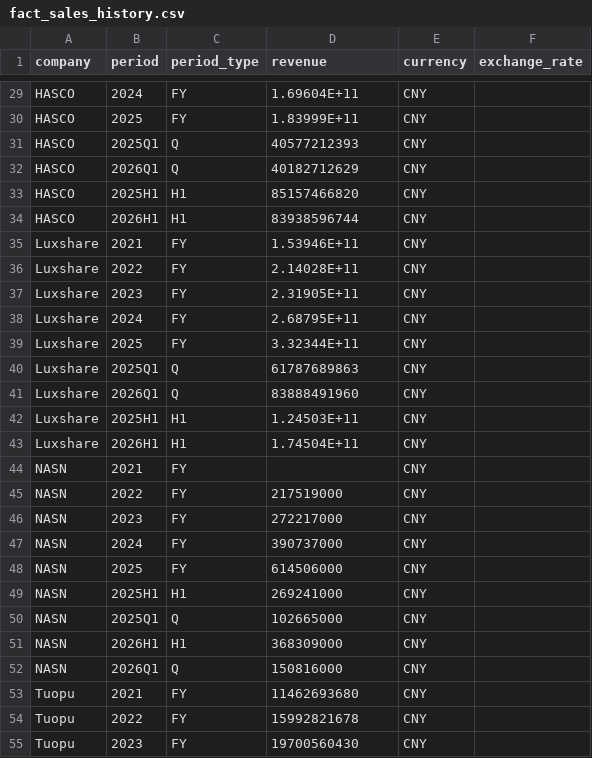
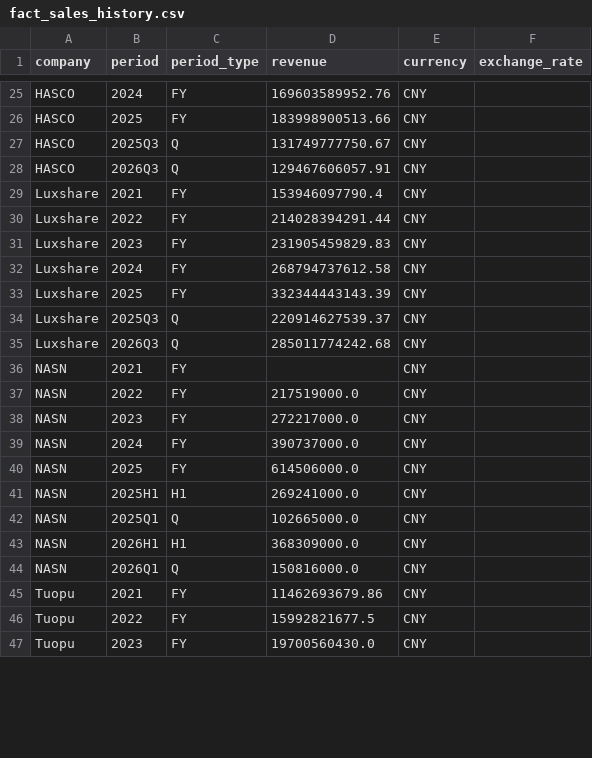
Before and after one commit to Z0228987/Competitor-Analysis, a CSV file: data/fact_sales_history.csv, drawn as a sheet; only a part is shown, gaps mark what is left out; removed rows and columns are numbered as before the commit, all else as after; the diff covers the shown part only; the diff names each change by its address in the sheet, - before the commit and + after, or states it on an @@ line.

```diff
--- a/data/fact_sales_history.csv
+++ b/data/fact_sales_history.csv
-D25 (revenue): 1.69604E+11
+D25 (revenue): 169603589952.76
-D26 (revenue): 1.83999E+11
+D26 (revenue): 183998900513.66
-B27 (period): 2025Q1
+B27 (period): 2025Q3
-D27 (revenue): 40577212393
+D27 (revenue): 131749777750.67
-B28 (period): 2026Q1
+B28 (period): 2026Q3
-D28 (revenue): 40182712629
+D28 (revenue): 129467606057.91
-row 33: HASCO | 2025H1 | H1 | 85157466820 | CNY
-row 34: HASCO | 2026H1 | H1 | 83938596744 | CNY
-D29 (revenue): 1.53946E+11
+D29 (revenue): 153946097790.4
-D30 (revenue): 2.14028E+11
+D30 (revenue): 214028394291.44
-D31 (revenue): 2.31905E+11
+D31 (revenue): 231905459829.83
-D32 (revenue): 2.68795E+11
+D32 (revenue): 268794737612.58
-D33 (revenue): 3.32344E+11
+D33 (revenue): 332344443143.39
-B34 (period): 2025Q1
+B34 (period): 2025Q3
-D34 (revenue): 61787689863
+D34 (revenue): 220914627539.37
-B35 (period): 2026Q1
+B35 (period): 2026Q3
-D35 (revenue): 83888491960
+D35 (revenue): 285011774242.68
-row 42: Luxshare | 2025H1 | H1 | 1.24503E+11 | CNY
-row 43: Luxshare | 2026H1 | H1 | 1.74504E+11 | CNY
-D37 (revenue): 217519000
+D37 (revenue): 217519000.0
-D38 (revenue): 272217000
+D38 (revenue): 272217000.0
-D39 (revenue): 390737000
+D39 (revenue): 390737000.0
-D40 (revenue): 614506000
+D40 (revenue): 614506000.0
-D41 (revenue): 269241000
+D41 (revenue): 269241000.0
-D42 (revenue): 102665000
+D42 (revenue): 102665000.0
-D43 (revenue): 368309000
+D43 (revenue): 368309000.0
-D44 (revenue): 150816000
+D44 (revenue): 150816000.0
-D45 (revenue): 11462693680
+D45 (revenue): 11462693679.86
-D46 (revenue): 15992821678
+D46 (revenue): 15992821677.5
-D47 (revenue): 19700560430
+D47 (revenue): 19700560430.0
```
Also changed, not shown: 6 removed rows and 33 edited cells elsewhere in this file, data/fact_profit_history.csv.
